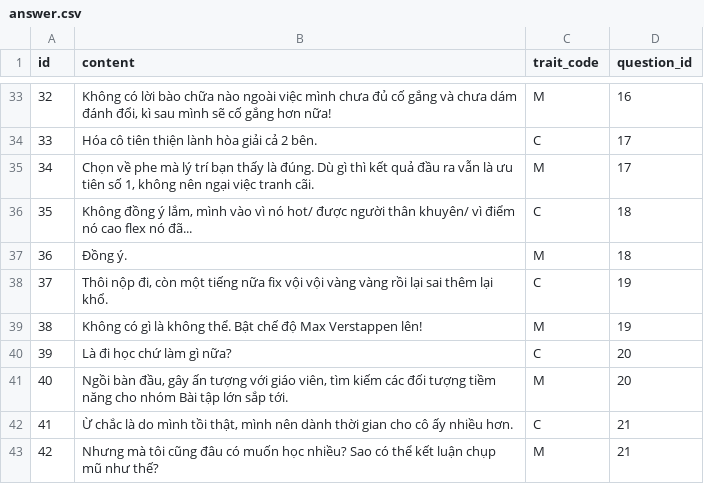
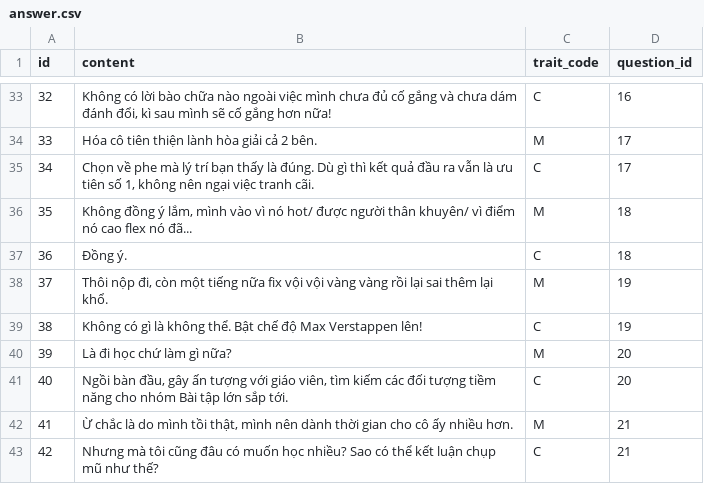
Before and after one commit to haiphongphan/BKTI, a CSV file: backend/app/data/answer.csv, drawn as a sheet; only a part is shown, gaps mark what is left out; the diff covers the shown part only.

```diff
--- a/backend/app/data/answer.csv
+++ b/backend/app/data/answer.csv
@@ -33,11 +33,11 @@ id,content,trait_code,question_id
-32,"Không có lời bào chữa nào ngoài việc mình chưa đủ cố gắng và chưa dám đánh đổi, kì sau mình sẽ cố gắng hơn nữa!",M,16
-33,Hóa cô tiên thiện lành hòa giải cả 2 bên.,C,17
-34,"Chọn về phe mà lý trí bạn thấy là đúng. Dù gì thì kết quả đầu ra vẫn là ưu tiên số 1, không nên ngại việc tranh cãi.",M,17
-35,"Không đồng ý lắm, mình vào vì nó hot/ được người thân khuyên/ vì điểm nó cao flex nó đã...",C,18
-36,Đồng ý.,M,18
-37,"Thôi nộp đi, còn một tiếng nữa fix vội vội vàng vàng rồi lại sai thêm lại khổ.",C,19
-38,Không có gì là không thể. Bật chế độ Max Verstappen lên!,M,19
-39,Là đi học chứ làm gì nữa?,C,20
-40,"Ngồi bàn đầu, gây ấn tượng với giáo viên, tìm kiếm các đối tượng tiềm năng cho nhóm Bài tập lớn sắp tới.",M,20
-41,"Ừ chắc là do mình tồi thật, mình nên dành thời gian cho cô ấy nhiều hơn.",C,21
-42,Nhưng mà tôi cũng đâu có muốn học nhiều? Sao có thể kết luận chụp mũ như thế?,M,21
+32,"Không có lời bào chữa nào ngoài việc mình chưa đủ cố gắng và chưa dám đánh đổi, kì sau mình sẽ cố gắng hơn nữa!",C,16
+33,Hóa cô tiên thiện lành hòa giải cả 2 bên.,M,17
+34,"Chọn về phe mà lý trí bạn thấy là đúng. Dù gì thì kết quả đầu ra vẫn là ưu tiên số 1, không nên ngại việc tranh cãi.",C,17
+35,"Không đồng ý lắm, mình vào vì nó hot/ được người thân khuyên/ vì điểm nó cao flex nó đã...",M,18
+36,Đồng ý.,C,18
+37,"Thôi nộp đi, còn một tiếng nữa fix vội vội vàng vàng rồi lại sai thêm lại khổ.",M,19
+38,Không có gì là không thể. Bật chế độ Max Verstappen lên!,C,19
+39,Là đi học chứ làm gì nữa?,M,20
+40,"Ngồi bàn đầu, gây ấn tượng với giáo viên, tìm kiếm các đối tượng tiềm năng cho nhóm Bài tập lớn sắp tới.",C,20
+41,"Ừ chắc là do mình tồi thật, mình nên dành thời gian cho cô ấy nhiều hơn.",M,21
+42,Nhưng mà tôi cũng đâu có muốn học nhiều? Sao có thể kết luận chụp mũ như thế?,C,21
```
Also changed, not shown: 12 edited cells elsewhere in this file, backend/app/data/personality.csv, 1 other file.
